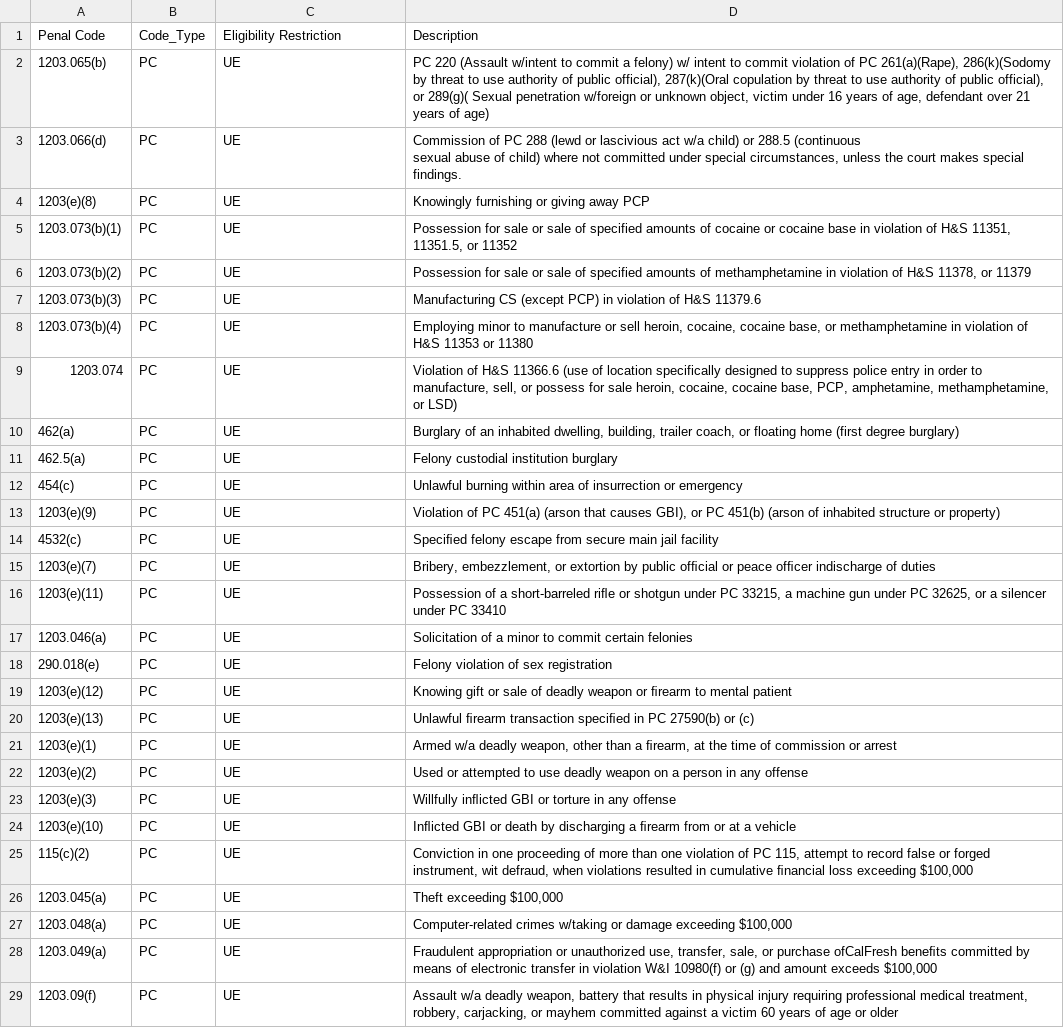
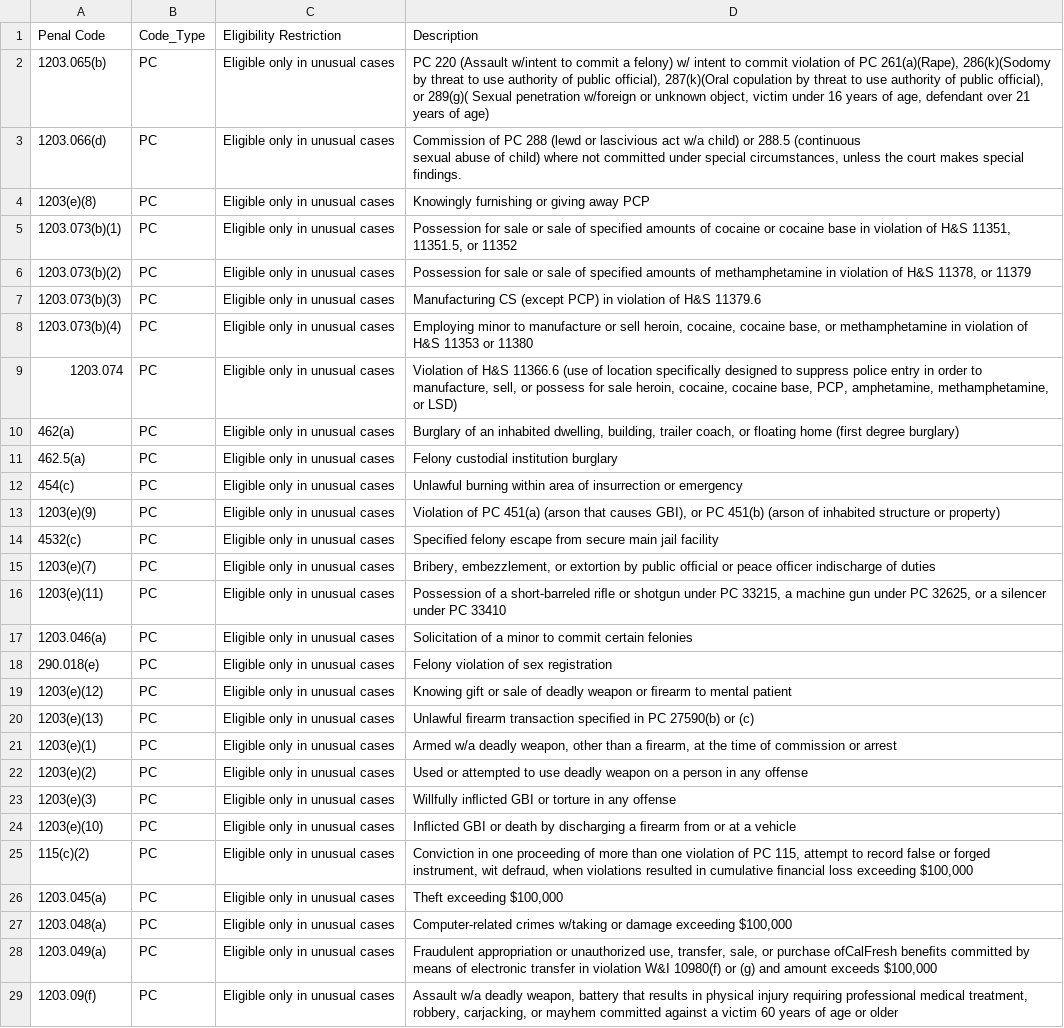
Before and after one commit to ivnagpal/Cal-Felony-Sentencing, a CSV file: probrestriction.csv, drawn as a sheet; only a part is shown; the diff covers the shown part only; the diff names each change by its address in the sheet, - before the commit and + after, or states it on an @@ line.

```diff
--- a/probrestriction.csv
+++ b/probrestriction.csv
-C2:C29: UE
+C2:C29: Eligible only in unusual cases
```
Also changed, not shown: 43 edited cells elsewhere in this file, 1 other file.
